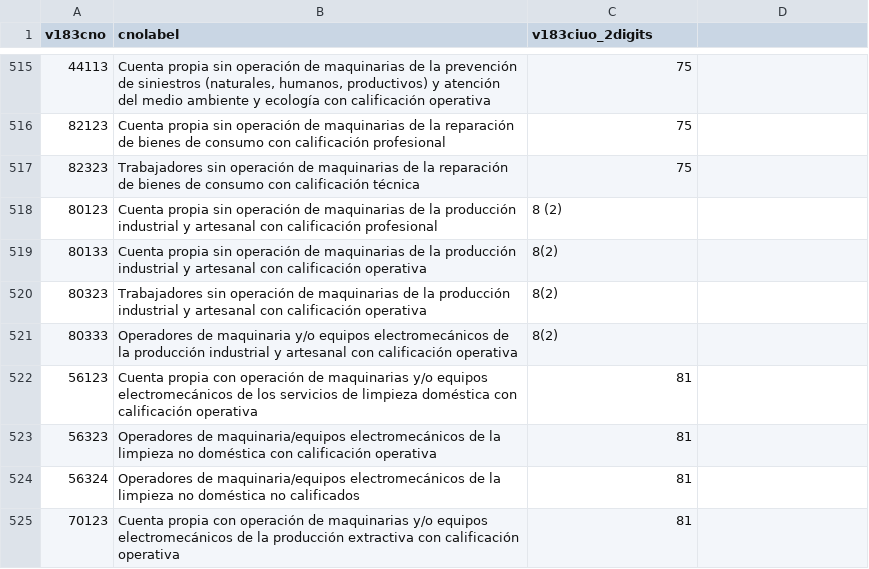
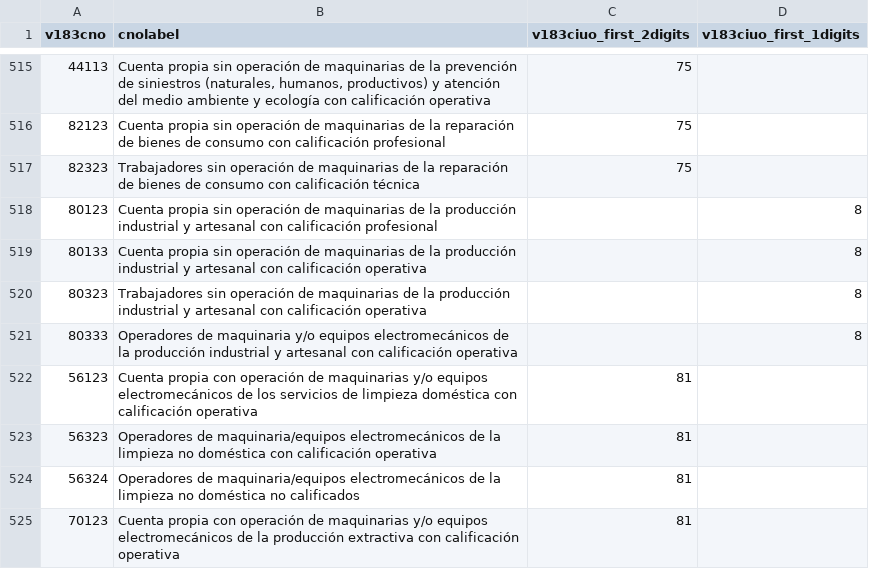
Before and after one commit to aaronbernal28/labor_market_structure_arg, a CSV file: data/raw/nodelist_cno.csv, drawn as a sheet; only a part is shown, gaps mark what is left out; the diff covers the shown part only.

Commit message:
Update coes_to_ciuo digits relations

```diff
--- a/data/raw/nodelist_cno.csv
+++ b/data/raw/nodelist_cno.csv
@@ -1 +1 @@
-v183cno,cnolabel,v183ciuo_2digits
+v183cno,cnolabel,v183ciuo_first_2digits,v183ciuo_first_1digits
@@ -518,4 +518,4 @@ v183cno,cnolabel,v183ciuo_2digits
-80123,Cuenta propia sin operación de maquinarias de la producción industrial y artesanal con calificación profesional,8 (2)
-80133,Cuenta propia sin operación de maquinarias de la producción industrial y artesanal con calificación operativa,8(2)
-80323,Trabajadores sin operación de maquinarias de la producción industrial y artesanal con calificación operativa,8(2)
-80333,Operadores de maquinaria y/o equipos electromecánicos de la producción industrial y artesanal con calificación operativa,8(2)
+80123,Cuenta propia sin operación de maquinarias de la producción industrial y artesanal con calificación profesional,,8
+80133,Cuenta propia sin operación de maquinarias de la producción industrial y artesanal con calificación operativa,,8
+80323,Trabajadores sin operación de maquinarias de la producción industrial y artesanal con calificación operativa,,8
+80333,Operadores de maquinaria y/o equipos electromecánicos de la producción industrial y artesanal con calificación operativa,,8
```
Also changed, not shown: 42 edited cells elsewhere in this file, 2 other files.
